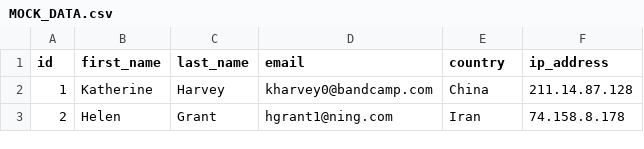
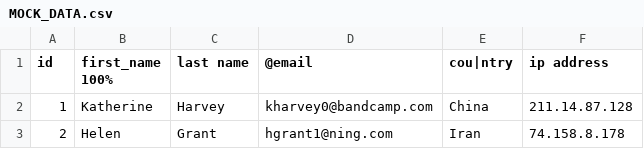
Before and after one commit to SimonShapiro/SMSAvro, a CSV file: data/MOCK_DATA.csv, drawn as a sheet; only a part is shown.

```diff
--- a/data/MOCK_DATA.csv
+++ b/data/MOCK_DATA.csv
@@ -1,2 +1,2 @@
-id,first_name,last_name,email,country,ip_address
+id,first_name 100%,last name,@email,cou|ntry,ip address
 1,Katherine,Harvey,kharvey0@bandcamp.com,China,211.14.87.128
```
Also changed, not shown: 8 other files.
